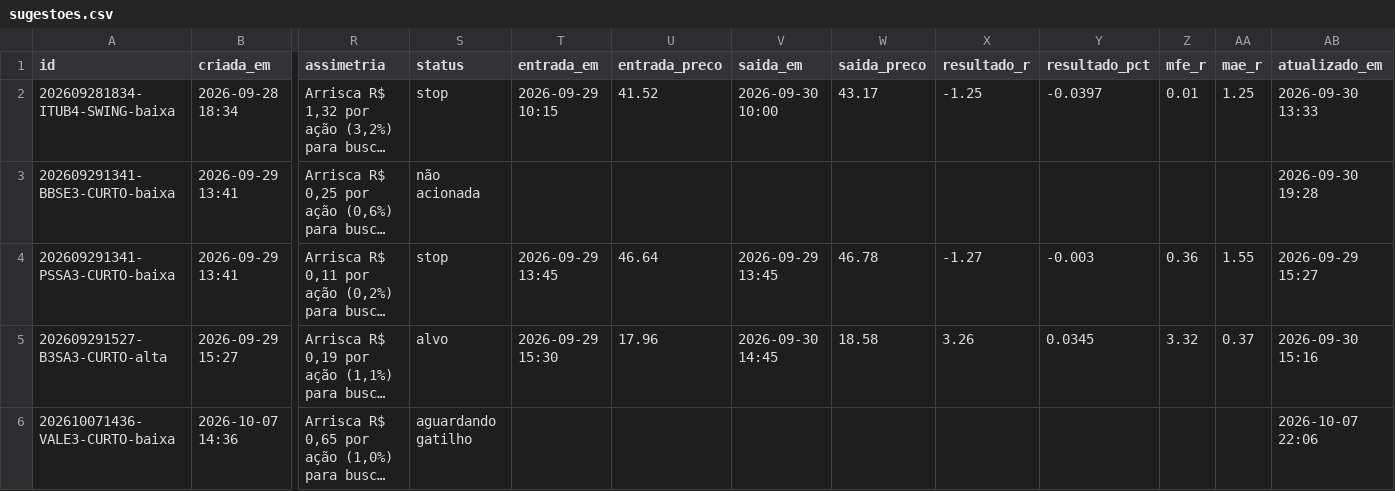
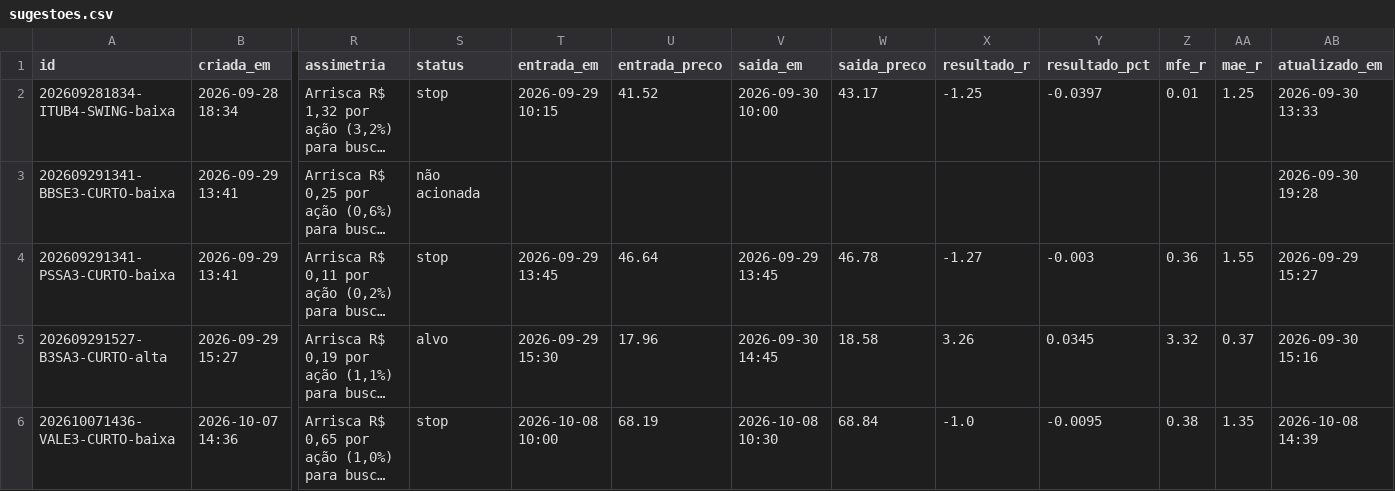
Before and after one commit to DCS1986/PAINEL-ARBITRAGEM, a CSV file: radar_tecnico/radar/sugestoes.csv, drawn as a sheet; only a part is shown, gaps mark what is left out; long unchanged cells end in …; the diff covers the shown part only; the diff names each change by its address in the sheet, - before the commit and + after, or states it on an @@ line.

Commit message:
Radar: leituras 2026-10-08

```diff
--- a/radar_tecnico/radar/sugestoes.csv
+++ b/radar_tecnico/radar/sugestoes.csv
-S6 (status): aguardando gatilho
+S6 (status): stop
-T6 (entrada_em): (empty)
+T6 (entrada_em): 2026-10-08 10:00
-U6 (entrada_preco): (empty)
+U6 (entrada_preco): 68.19
-V6 (saida_em): (empty)
+V6 (saida_em): 2026-10-08 10:30
-W6 (saida_preco): (empty)
+W6 (saida_preco): 68.84
-X6 (resultado_r): (empty)
+X6 (resultado_r): -1.0
-Y6 (resultado_pct): (empty)
+Y6 (resultado_pct): -0.0095
-Z6 (mfe_r): (empty)
+Z6 (mfe_r): 0.38
-AA6 (mae_r): (empty)
+AA6 (mae_r): 1.35
-AB6 (atualizado_em): 2026-10-07 22:06
+AB6 (atualizado_em): 2026-10-08 14:39
```
Also changed, not shown: 3 added rows elsewhere in this file, radar_tecnico/radar/leituras.csv.
